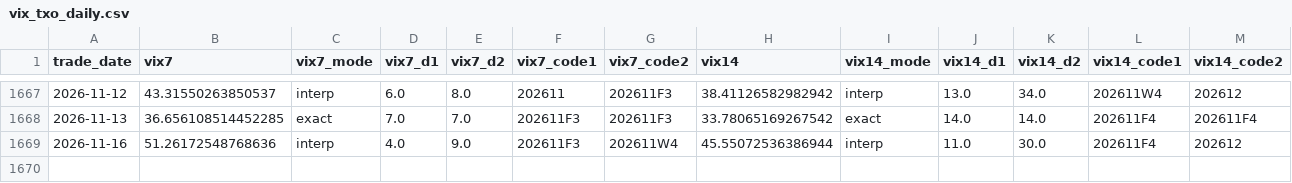
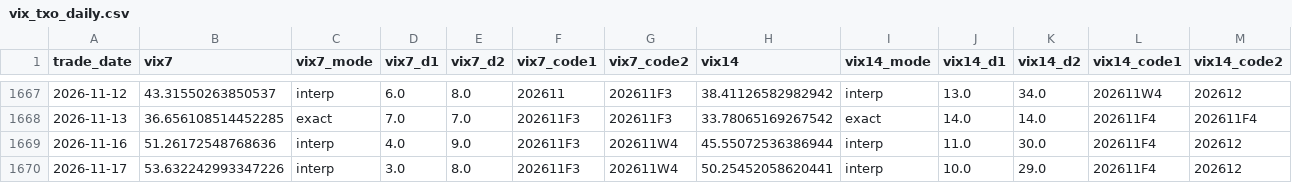
Before and after one commit to miYuz/taifex-vix, a CSV file: data/vix_txo_daily.csv, drawn as a sheet; only a part is shown, gaps mark what is left out; rows hold the shown columns only; the diff names each change by its address in the sheet, - before the commit and + after, or states it on an @@ line.

```diff
--- a/data/vix_txo_daily.csv
+++ b/data/vix_txo_daily.csv
+row 1670: 2026-11-17 | 53.632242993347226 | interp | 3.0 | 8.0 | 202611F3 | 202611W4 | 50.25452058620441 | interp | 10.0 | 29.0 | 202611F4 | 202612
```
Also changed, not shown: 3 other files.
